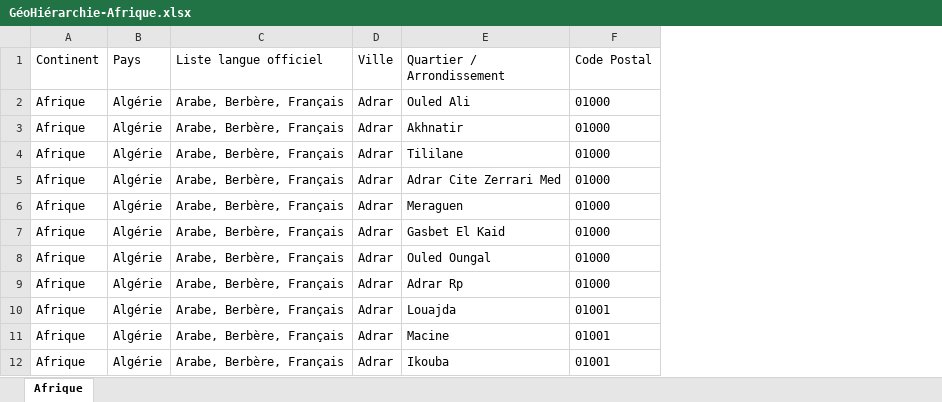
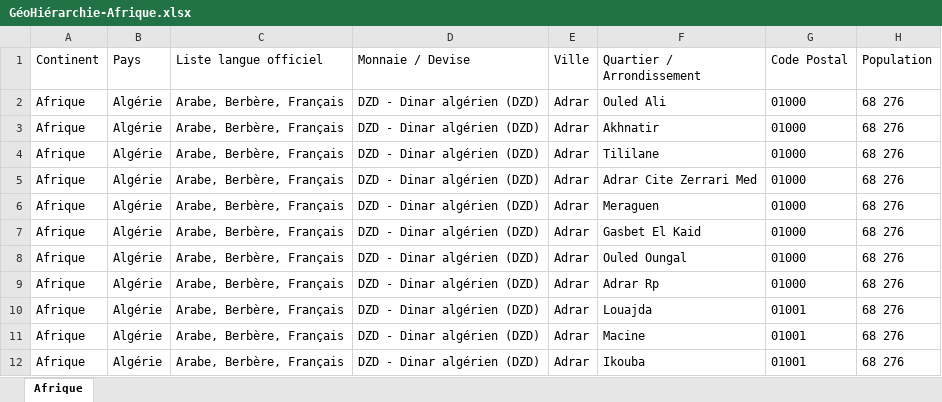
Before and after one commit to paul1718/G-oHi-rarchie-Pro, an Excel workbook: GéoHiérarchie-Afrique.xlsx, sheet Afrique, drawn as a sheet; only a part is shown; values as stored, in another font and other column widths than the file's, no borders; the diff names each change by its address in the sheet, - before the commit and + after, or states it on an @@ line.

Commit message:
Ajout des colonnes Monnaie / Devise et Population avec recherche officielle sur l ensemble des fichiers

```diff
--- a/GéoHiérarchie-Afrique.xlsx (sheet Afrique)
+++ b/GéoHiérarchie-Afrique.xlsx (sheet Afrique)
+column D (Monnaie / Devise), rows 2-12: all DZD - Dinar algérien (DZD)
+column H (Population), rows 2-12: all 68 276
```
Also changed, not shown: GéoHiérarchie-Océanie.xlsx, 14 other files.
